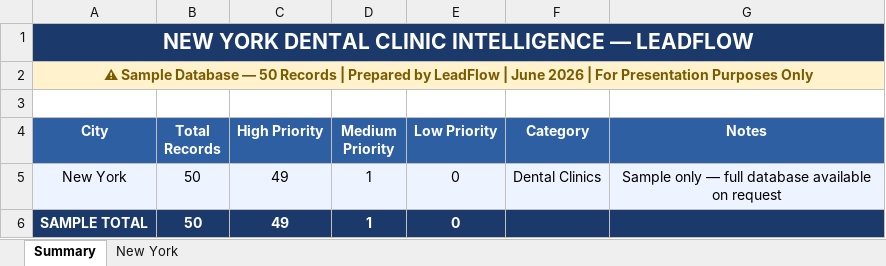
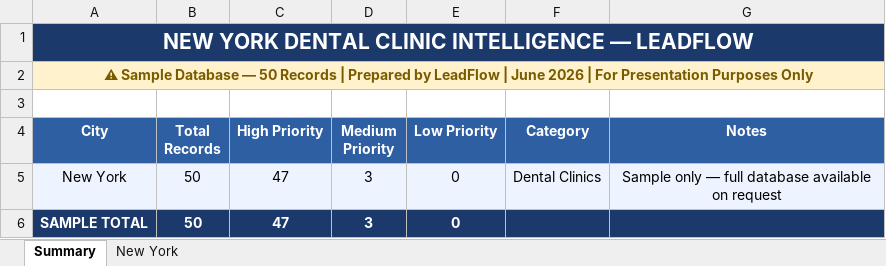
Before and after one commit to rajnet70/punjab_medical_leads, an Excel workbook: output/New York_Dental_Clinics.xlsx, sheet Summary, drawn as a sheet; values as stored, in another font and other column widths than the file's, no borders; the diff names each change by its address in the sheet, - before the commit and + after, or states it on an @@ line.

```diff
--- a/output/New York_Dental_Clinics.xlsx (sheet Summary)
+++ b/output/New York_Dental_Clinics.xlsx (sheet Summary)
-C5:C6 (High Priority): 49
+C5:C6 (High Priority): 47
-D5:D6 (Medium Priority): 1
+D5:D6 (Medium Priority): 3
```
Also changed, not shown: sheet New York, 1 other file.
